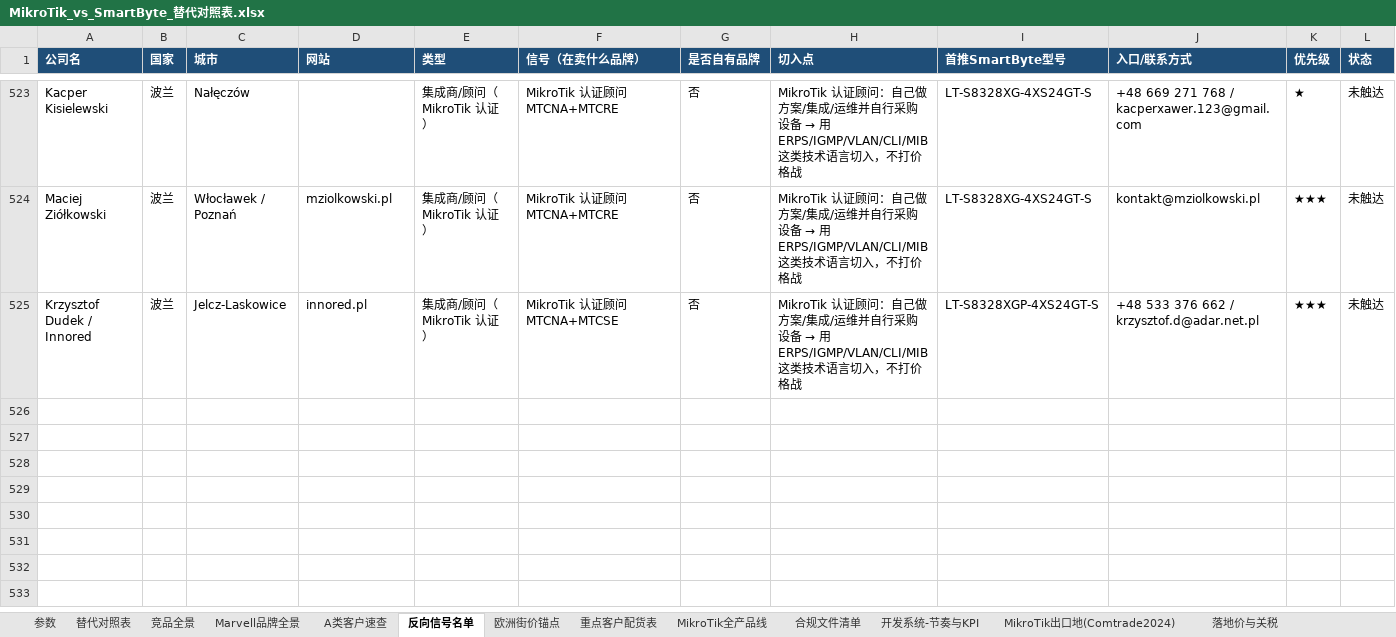
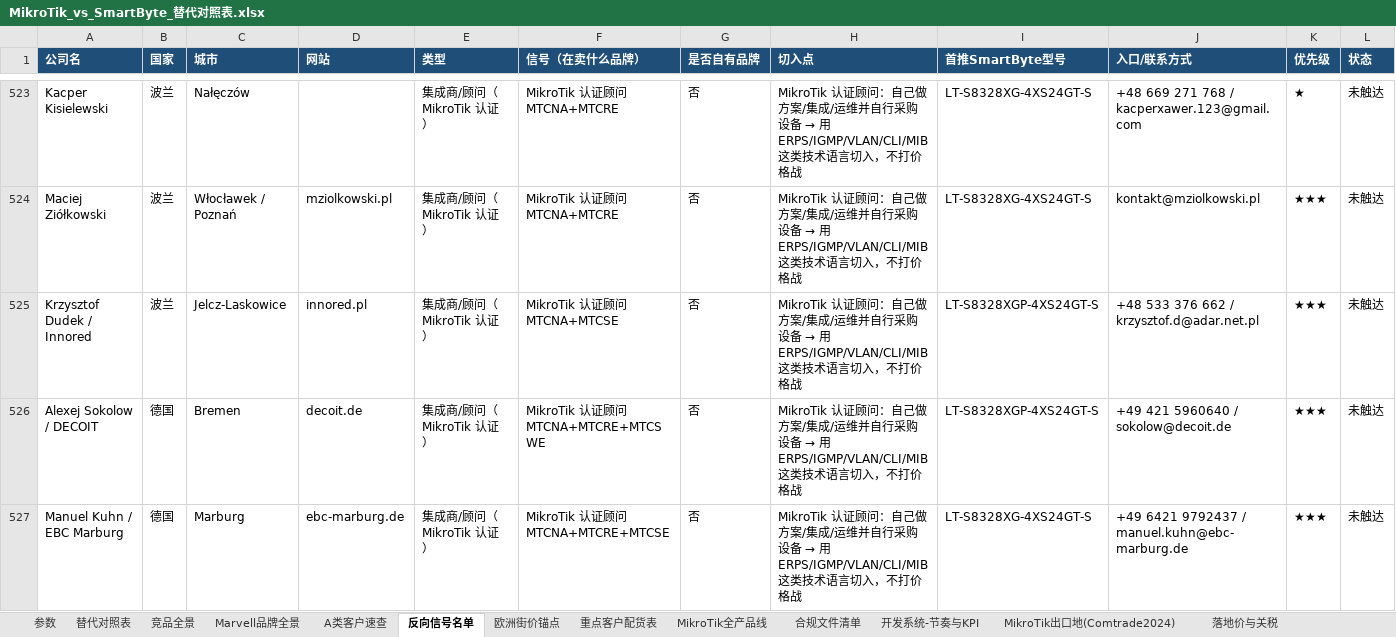
Before and after one commit to SimonSaga-202306/mikrotik-info, an Excel workbook: MikroTik_vs_SmartByte_替代对照表.xlsx, sheet 反向信号名单, drawn as a sheet; only a part is shown, gaps mark what is left out; values as stored, in another font and other column widths than the file's, no borders; rows hold the shown columns only; the diff covers the shown part only; the diff names each change by its address in the sheet, - before the commit and + after, or states it on an @@ line.

Commit message:
Finish the German consultant list: 9 consultants in total
Alexej Sokolow holds MTCSWE, the switching certificate, so switching is
a declared specialism rather than an aside. Dinko Ivanov works at a
fibre ISP where FTTH rollouts need access-layer switches. Also records
Patrik Schaub's direct email on the FMS Web row.

Co-authored-by: arena-agent <297053741+arena-agent@users.noreply.github.com>

```diff
--- a/MikroTik_vs_SmartByte_替代对照表.xlsx (sheet 反向信号名单)
+++ b/MikroTik_vs_SmartByte_替代对照表.xlsx (sheet 反向信号名单)
+row 526: Alexej Sokolow / DECOIT | 德国 | Bremen | decoit.de | 集成商/顾问（MikroTik 认证） | MikroTik 认证顾问 MTCNA+MTCRE+MTCSWE | 否 | MikroTik 认证顾问：自己做方案/集成/运维并自行采购设备 → 用 ERPS/IGMP/VLAN/CLI/MIB 这类技术语言切入，不打价格战 | LT-S8328XGP-4XS24GT-S | +49 421 5960640 / sokolow@decoit.de | ★★★ | 未触达
+row 527: Manuel Kuhn / EBC Marburg | 德国 | Marburg | ebc-marburg.de | 集成商/顾问（MikroTik 认证） | MikroTik 认证顾问 MTCNA+MTCRE+MTCSE | 否 | MikroTik 认证顾问：自己做方案/集成/运维并自行采购设备 → 用 ERPS/IGMP/VLAN/CLI/MIB 这类技术语言切入，不打价格战 | LT-S8328XG-4XS24GT-S | +49 6421 9792437 / manuel.kuhn@ebc-marburg.de | ★★★ | 未触达
```
Also changed, not shown: 1 added row and 1 edited cell elsewhere in this sheet, 1 other file.
